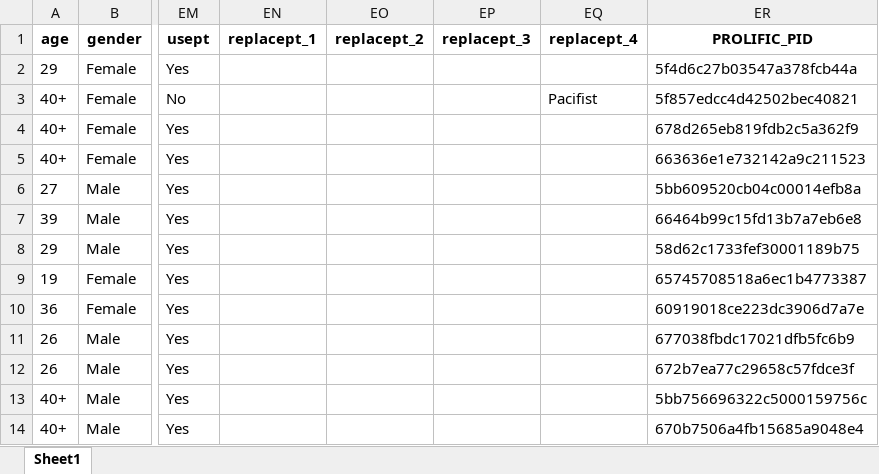
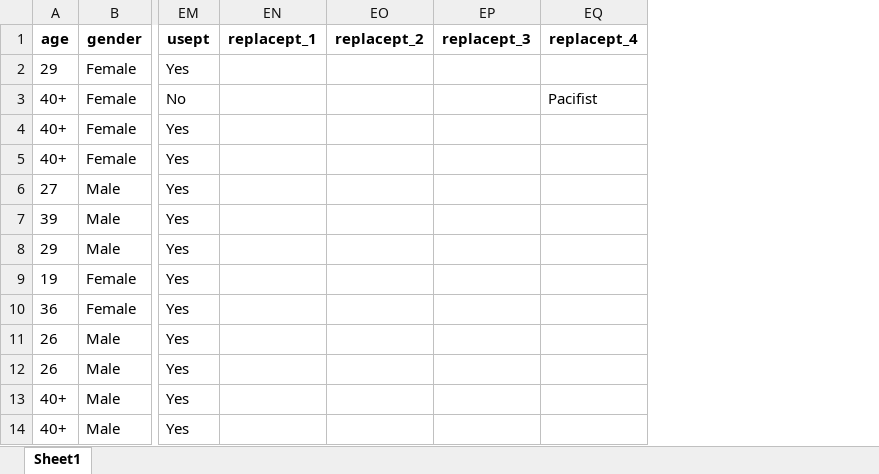
Before and after one commit to Capplor/Mentalisation_MindSpace, an Excel workbook: study1.xlsx, sheet Sheet1, drawn as a sheet; only a part is shown, gaps mark what is left out; values as stored, in another font and other column widths than the file's, no borders; the diff names each change by its address in the sheet, - before the commit and + after, or states it on an @@ line.

Commit message:
Add files via upload
deleted last column

```diff
--- a/study1.xlsx (sheet Sheet1)
+++ b/study1.xlsx (sheet Sheet1)
-column ER (PROLIFIC_PID), rows 2-14: 5f4d6c27b03547a378fcb44a | 5f857edcc4d42502bec40821 | 678d265eb819fdb2c5a362f9 | 663636e1e732142a9c211523 | 5bb609520cb04c00014efb8a | 66464b99c15fd13b7a7eb6e8 | 58d62c1733fef30001189b75 | 65745708518a6ec1b4773387 | 60919018ce223dc3906d7a7e | 677038fbdc17021dfb5fc6b9 | 672b7ea77c29658c57fdce3f | 5bb756696322c5000159756c | 670b7506a4fb15685a9048e4
```
